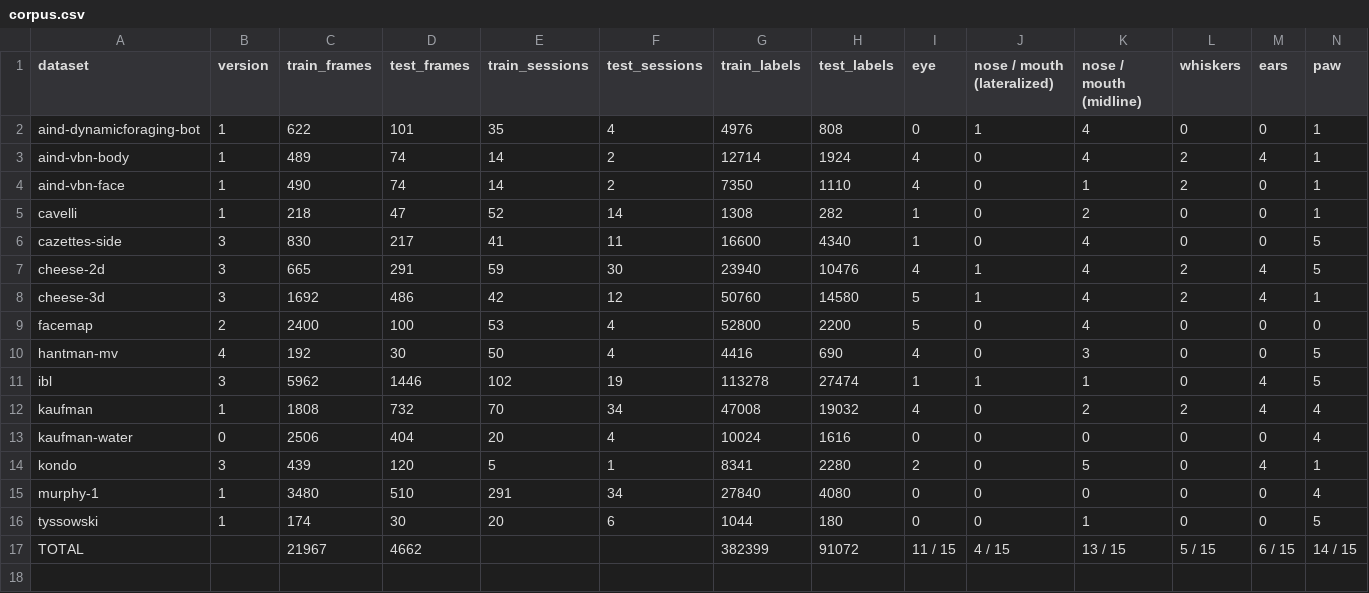
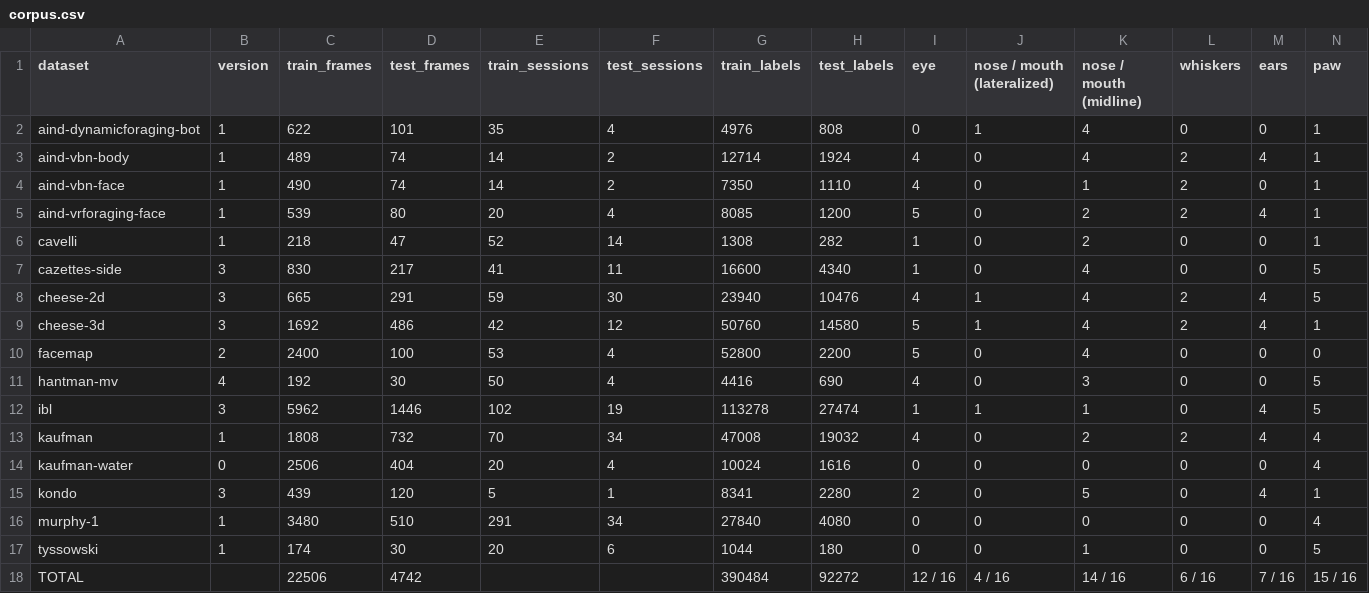
Before and after one commit to paninski-lab/mighty-mouse, a CSV file: assets/corpus.csv, drawn as a sheet; only a part is shown; addresses are those after the commit; rows hold the shown columns only; the diff names each change by its address in the sheet, - before the commit and + after, or states it on an @@ line.

Commit message:
aind-vrforaging-face: add dataset (#47)

```diff
--- a/assets/corpus.csv
+++ b/assets/corpus.csv
+row 5: aind-vrforaging-face | 1 | 539 | 80 | 20 | 4 | 8085 | 1200 | 5 | 0 | 2 | 2 | 4 | 1
-C18 (train_frames): 21967
+C18 (train_frames): 22506
-D18 (test_frames): 4662
+D18 (test_frames): 4742
-G18 (train_labels): 382399
+G18 (train_labels): 390484
-H18 (test_labels): 91072
+H18 (test_labels): 92272
-I18 (eye): 11 / 15
+I18 (eye): 12 / 16
-J18 (nose / mouth (lateralized)): 4 / 15
+J18 (nose / mouth (lateralized)): 4 / 16
-K18 (nose / mouth (midline)): 13 / 15
+K18 (nose / mouth (midline)): 14 / 16
-L18 (whiskers): 5 / 15
+L18 (whiskers): 6 / 16
-M18 (ears): 6 / 15
+M18 (ears): 7 / 16
-N18 (paw): 14 / 15
+N18 (paw): 15 / 16
```
Also changed, not shown: 7 other files.
